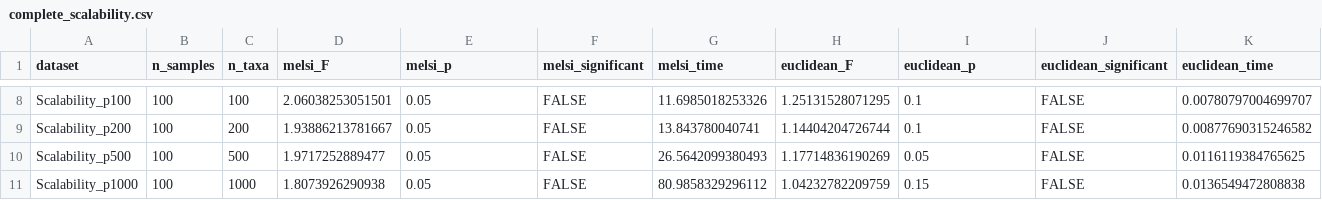
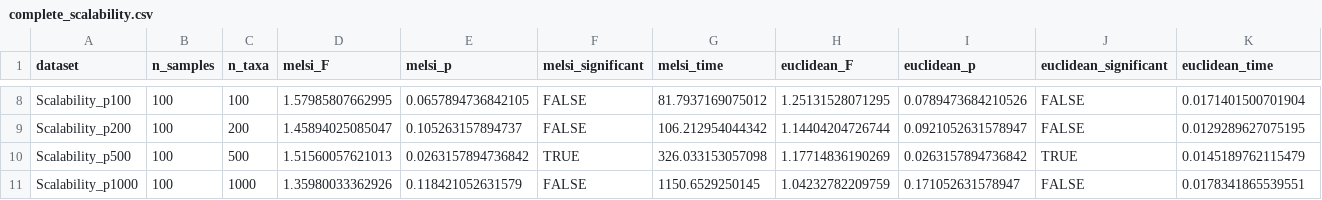
Before and after one commit to NathanBresette/MeLSI, a CSV file: inst/extdata/complete_scalability.csv, drawn as a sheet; only a part is shown, gaps mark what is left out; the diff covers the shown part only.

```diff
--- a/inst/extdata/complete_scalability.csv
+++ b/inst/extdata/complete_scalability.csv
@@ -8,4 +8,4 @@
-"Scalability_p100",100,100,2.06038253051501,0.05,FALSE,11.6985018253326,1.25131528071295,0.1,FALSE,0.00780797004699707
-"Scalability_p200",100,200,1.93886213781667,0.05,FALSE,13.843780040741,1.14404204726744,0.1,FALSE,0.00877690315246582
-"Scalability_p500",100,500,1.9717252889477,0.05,FALSE,26.5642099380493,1.17714836190269,0.05,FALSE,0.0116119384765625
-"Scalability_p1000",100,1000,1.8073926290938,0.05,FALSE,80.9858329296112,1.04232782209759,0.15,FALSE,0.0136549472808838
+"Scalability_p100",100,100,1.57985807662995,0.0657894736842105,FALSE,81.7937169075012,1.25131528071295,0.0789473684210526,FALSE,0.0171401500701904
+"Scalability_p200",100,200,1.45894025085047,0.105263157894737,FALSE,106.212954044342,1.14404204726744,0.0921052631578947,FALSE,0.0129289627075195
+"Scalability_p500",100,500,1.51560057621013,0.0263157894736842,TRUE,326.033153057098,1.17714836190269,0.0263157894736842,TRUE,0.0145189762115479
+"Scalability_p1000",100,1000,1.35980033362926,0.118421052631579,FALSE,1150.6529250145,1.04232782209759,0.171052631578947,FALSE,0.0178341865539551
```
Also changed, not shown: 36 edited cells elsewhere in this file, inst/extdata/complete_main_comparison.csv, inst/extdata/complete_parameter_sensitivity.csv, 3 other files.
